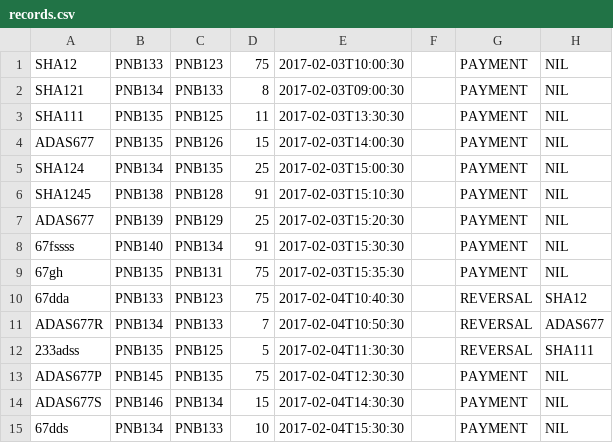
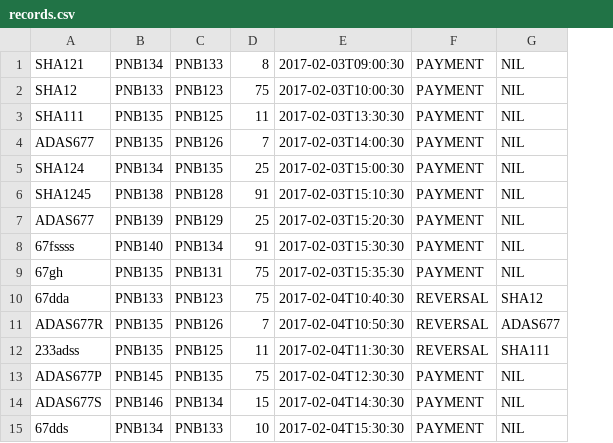
Before and after one commit to atuld-nab/me-bank, a CSV file: records.csv, drawn as a sheet; removed rows and columns are numbered as before the commit, all else as after; the diff names each change by its address in the sheet, - before the commit and + after, or states it on an @@ line.

```diff
--- a/records.csv
+++ b/records.csv
-column F, empty
@@ row 2 moved to row 1: SHA121 @@
-D4: 15
+D4: 7
-B11: PNB134
+B11: PNB135
-C11: PNB133
+C11: PNB126
-D12: 5
+D12: 11
```
Also changed, not shown: 9 other files.
